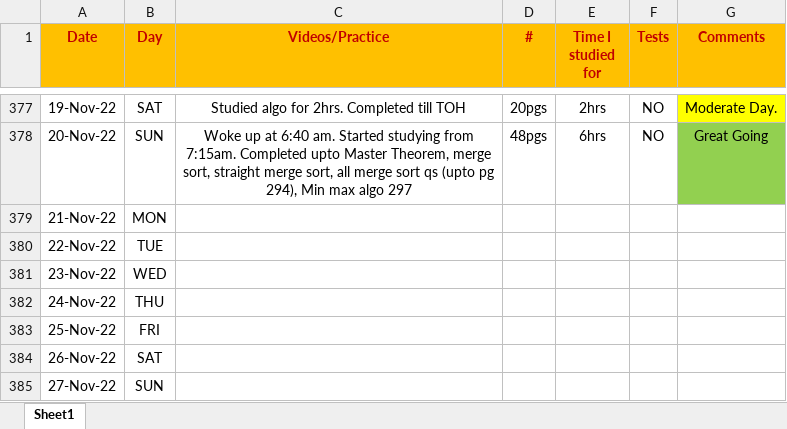
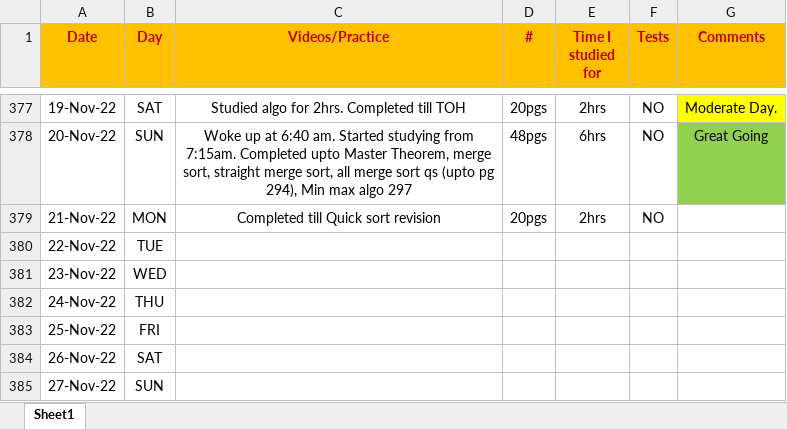
Before and after one commit to Abhrajyoti00/Abhrajyoti00-GATE_2022_2023, an Excel workbook: My Entire Preparation Routine.xlsx, sheet Sheet1, drawn as a sheet; only a part is shown, gaps mark what is left out; values as stored, in another font and other column widths than the file's, no borders; conditional formats not drawn; the diff names each change by its address in the sheet, - before the commit and + after, or states it on an @@ line.

Commit message:
Added 21st Nov 2022

```diff
--- a/My Entire Preparation Routine.xlsx (sheet Sheet1)
+++ b/My Entire Preparation Routine.xlsx (sheet Sheet1)
-C379 (Videos/Practice): (empty)
+C379 (Videos/Practice): Completed till Quick sort revision
-D379 (#): (empty)
+D379 (#): 20pgs
-E379 (Time I studied for): (empty)
+E379 (Time I studied for): 2hrs
-F379 (Tests): (empty)
+F379 (Tests): NO
```
